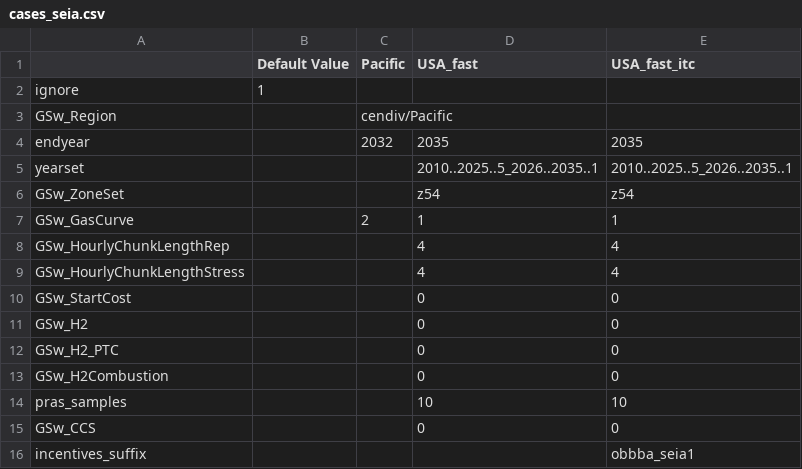
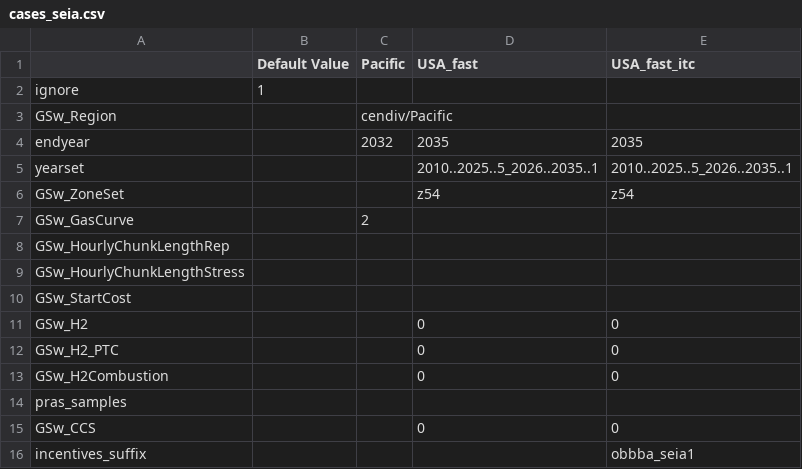
Before and after one commit to jdseng/ReEDS, a CSV file: cases_seia.csv, drawn as a sheet.

Commit message:
restore temporal resolution, StartCost, and pras defaults

```diff
--- a/cases_seia.csv
+++ b/cases_seia.csv
@@ -6,6 +6,6 @@ yearset,,,2010..2025..5_2026..2035..1,2010..2025..5_2026..2035..1
 GSw_ZoneSet,,,z54,z54
-GSw_GasCurve,,2,1,1
-GSw_HourlyChunkLengthRep,,,4,4
-GSw_HourlyChunkLengthStress,,,4,4
-GSw_StartCost,,,0,0
+GSw_GasCurve,,2,,
+GSw_HourlyChunkLengthRep,,,,
+GSw_HourlyChunkLengthStress,,,,
+GSw_StartCost,,,,
 GSw_H2,,,0,0
@@ -13,3 +13,3 @@ GSw_H2_PTC,,,0,0
 GSw_H2Combustion,,,0,0
-pras_samples,,,10,10
+pras_samples,,,,
 GSw_CCS,,,0,0
```
